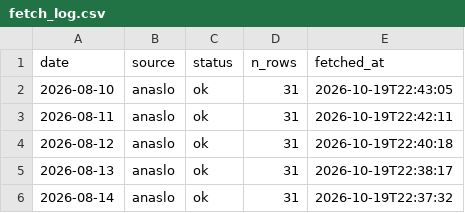
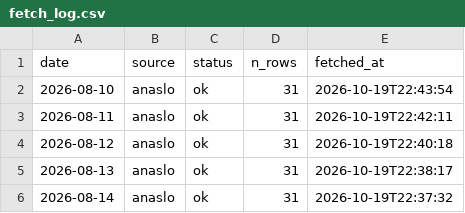
Before and after one commit to koukikoukisanosano-ai/hana-wo, a CSV file: data/fetch_log.csv, drawn as a sheet; only a part is shown.

```diff
--- a/data/fetch_log.csv
+++ b/data/fetch_log.csv
@@ -1,3 +1,3 @@
 date,source,status,n_rows,fetched_at
-2026-08-10,anaslo,ok,31,2026-10-19T22:43:05
+2026-08-10,anaslo,ok,31,2026-10-19T22:43:54
 2026-08-11,anaslo,ok,31,2026-10-19T22:42:11
```
Also changed, not shown: 1 other file.
